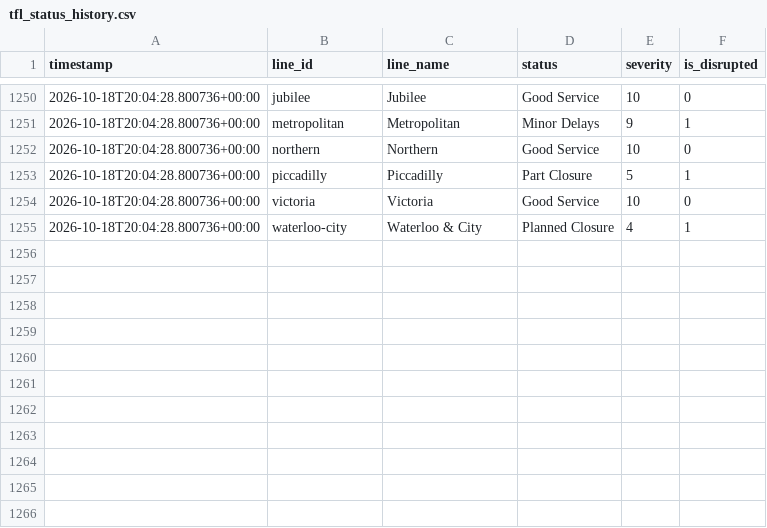
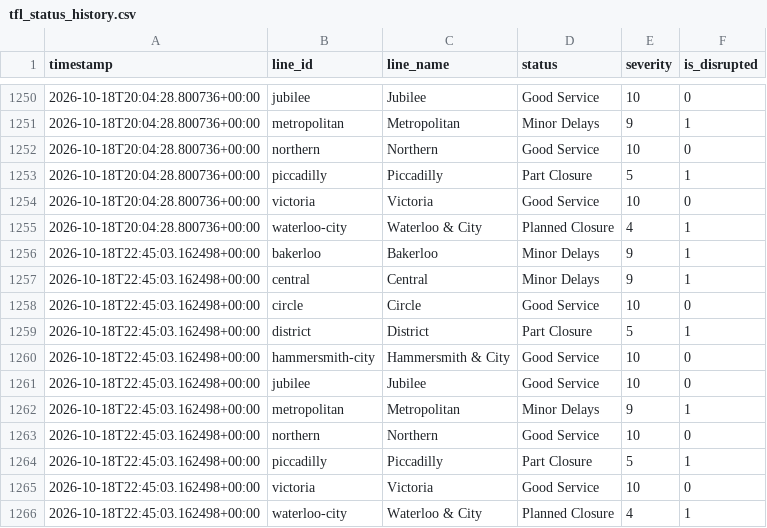
Before and after one commit to MFaisal077/TFL-Analaysis-Project, a CSV file: data/tfl_status_history.csv, drawn as a sheet; only a part is shown, gaps mark what is left out.

```diff
--- a/data/tfl_status_history.csv
+++ b/data/tfl_status_history.csv
@@ -1255 +1255,12 @@ timestamp,line_id,line_name,status,severity,is_disrupted
 2026-10-18T20:04:28.800736+00:00,waterloo-city,Waterloo & City,Planned Closure,4,1
+2026-10-18T22:45:03.162498+00:00,bakerloo,Bakerloo,Minor Delays,9,1
+2026-10-18T22:45:03.162498+00:00,central,Central,Minor Delays,9,1
+2026-10-18T22:45:03.162498+00:00,circle,Circle,Good Service,10,0
+2026-10-18T22:45:03.162498+00:00,district,District,Part Closure,5,1
+2026-10-18T22:45:03.162498+00:00,hammersmith-city,Hammersmith & City,Good Service,10,0
+2026-10-18T22:45:03.162498+00:00,jubilee,Jubilee,Good Service,10,0
+2026-10-18T22:45:03.162498+00:00,metropolitan,Metropolitan,Minor Delays,9,1
+2026-10-18T22:45:03.162498+00:00,northern,Northern,Good Service,10,0
+2026-10-18T22:45:03.162498+00:00,piccadilly,Piccadilly,Part Closure,5,1
+2026-10-18T22:45:03.162498+00:00,victoria,Victoria,Good Service,10,0
+2026-10-18T22:45:03.162498+00:00,waterloo-city,Waterloo & City,Planned Closure,4,1
```
Also changed, not shown: 1 other file.
